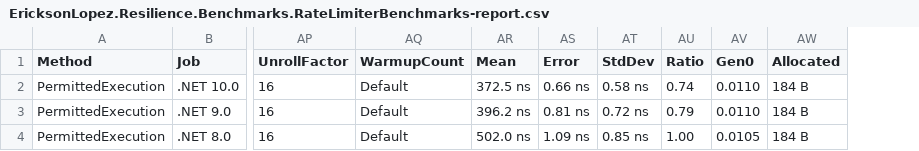
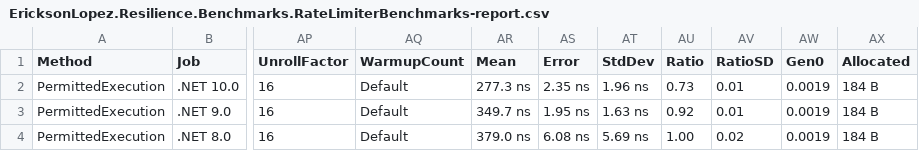
Before and after one commit to ericksonlopezf/dotnet-resilience, a CSV file: benchmarks/results/results/EricksonLopez.Resilience.Benchmarks.RateLimiterBenchmarks-report.csv, drawn as a sheet; only a part is shown, gaps mark what is left out; addresses are those after the commit; the diff names each change by its address in the sheet, - before the commit and + after, or states it on an @@ line.

```diff
--- a/benchmarks/results/results/EricksonLopez.Resilience.Benchmarks.RateLimiterBenchmarks-report.csv
+++ b/benchmarks/results/results/EricksonLopez.Resilience.Benchmarks.RateLimiterBenchmarks-report.csv
+column AV (RatioSD), rows 2-4: 0.01 | 0.01 | 0.02
-AR2 (Mean): 372.5 ns
+AR2 (Mean): 277.3 ns
-AS2 (Error): 0.66 ns
+AS2 (Error): 2.35 ns
-AT2 (StdDev): 0.58 ns
+AT2 (StdDev): 1.96 ns
-AU2 (Ratio): 0.74
+AU2 (Ratio): 0.73
-AW2:AW3 (Gen0): 0.0110
+AW2:AW3 (Gen0): 0.0019
-AR3 (Mean): 396.2 ns
+AR3 (Mean): 349.7 ns
-AS3 (Error): 0.81 ns
+AS3 (Error): 1.95 ns
-AT3 (StdDev): 0.72 ns
+AT3 (StdDev): 1.63 ns
-AU3 (Ratio): 0.79
+AU3 (Ratio): 0.92
-AR4 (Mean): 502.0 ns
+AR4 (Mean): 379.0 ns
-AS4 (Error): 1.09 ns
+AS4 (Error): 6.08 ns
-AT4 (StdDev): 0.85 ns
+AT4 (StdDev): 5.69 ns
-AW4 (Gen0): 0.0105
+AW4 (Gen0): 0.0019
```
Also changed, not shown: benchmarks/results/results/EricksonLopez.Resilience.Benchmarks.CircuitBreakerBenchmarks-report.csv, benchmarks/results/results/EricksonLopez.Resilience.Benchmarks.ResilienceExecutionBenchmarks-report.csv, 18 other files.
